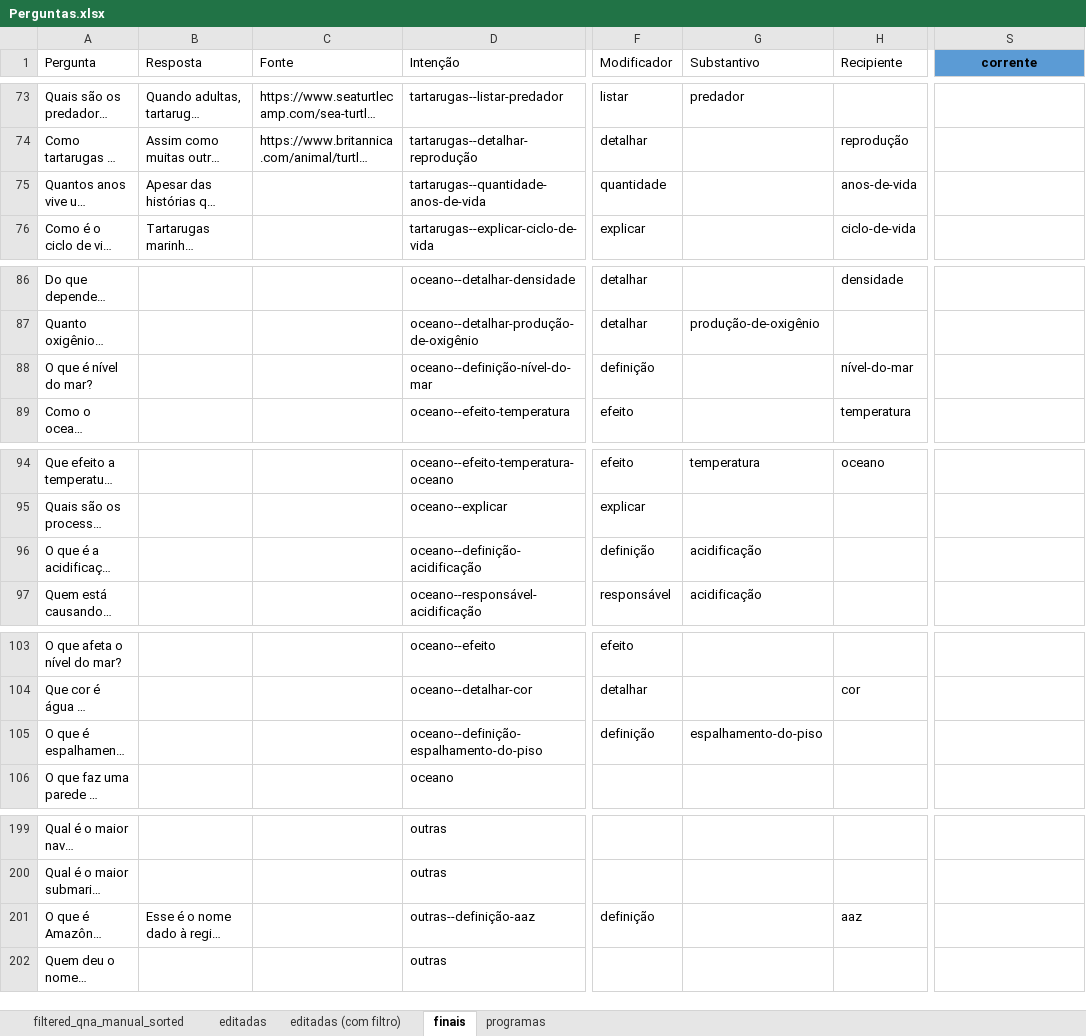
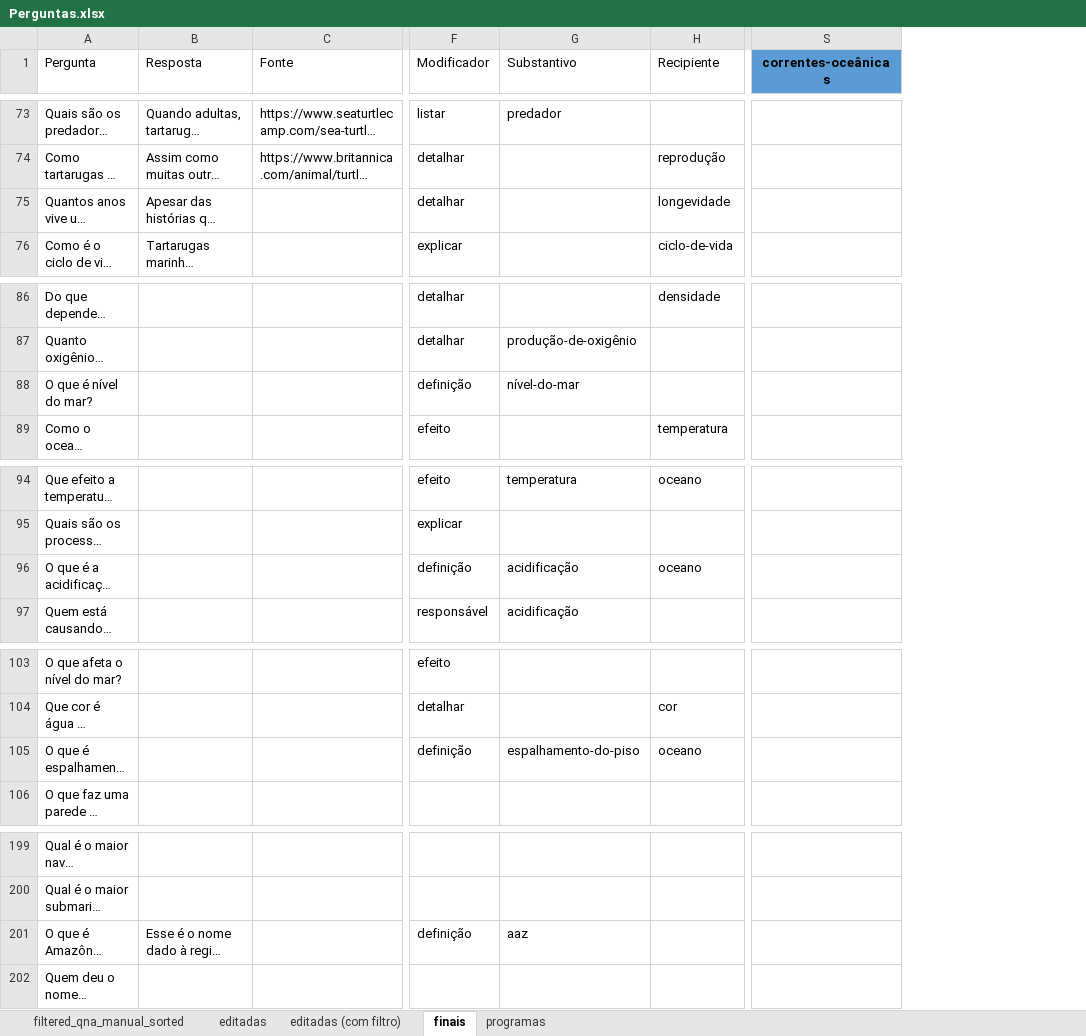
Before and after one commit to VictBenito/chatbot-Victor-Paulo, an Excel workbook: results/Perguntas.xlsx, sheet finais, drawn as a sheet; only a part is shown, gaps mark what is left out; long unchanged cells end in …; values as stored, in another font and other column widths than the file's, no borders; conditional formats not drawn; the diff covers the shown part only; the diff names each change by its address in the sheet, - before the commit and + after, or states it on an @@ line.

```diff
--- a/results/Perguntas.xlsx (sheet finais)
+++ b/results/Perguntas.xlsx (sheet finais)
@@ column D (Intenção) hidden, rows 73-76: tartarugas--listar-predador | tartarugas--detalhar-reprodução | tartarugas--quantidade-anos-de-vida | tartarugas--explicar-ciclo-de-vida; rows 86-89: oceano--detalhar-densidade | oceano--detalhar-produção-de-oxigênio | oceano--definição-nível-do-mar | oceano--efeito-temperatura; rows 94-97: oceano--efeito-temperatura-oceano | oceano--explicar | oceano--definição-acidificação | oceano--responsável-acidificação; rows 103-106: oceano--efeito | oceano--detalhar-cor | oceano--definição-espalhamento-do-piso | oceano; rows 199-202: outras | outras | outras--definição-aaz | outras @@
-S1: corrente
+S1: correntes-oceânicas
-F75 (Modificador): quantidade
+F75 (Modificador): detalhar
-H75 (Recipiente): anos-de-vida
+H75 (Recipiente): longevidade
-G88 (Substantivo): (empty)
+G88 (Substantivo): nível-do-mar
-H88 (Recipiente): nível-do-mar
+H88 (Recipiente): (empty)
-H96 (Recipiente): (empty)
+H96 (Recipiente): oceano
-H105 (Recipiente): (empty)
+H105 (Recipiente): oceano
-G201 (Substantivo): (empty)
+G201 (Substantivo): aaz
-H201 (Recipiente): aaz
+H201 (Recipiente): (empty)
```
Also changed, not shown: 29 edited cells elsewhere in this sheet, hidden cells, 3 other files.
